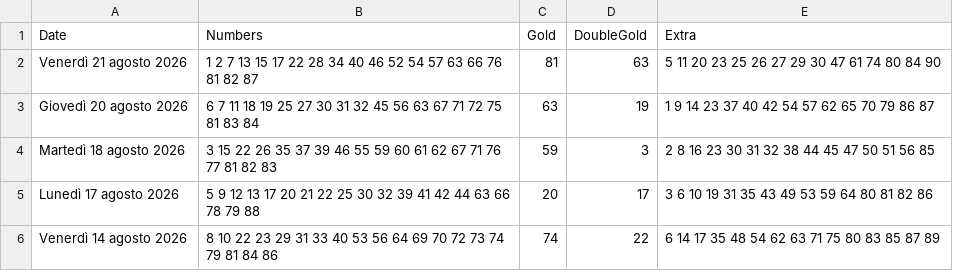
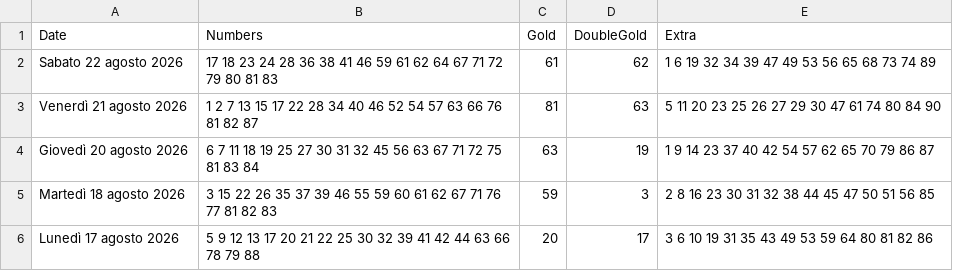
Before and after one commit to ilCamillo/lotto-serale-data, a CSV file: storico_10elotto_serale.csv, drawn as a sheet; only a part is shown; the shorter side is filled out with more unchanged rows.

```diff
--- a/storico_10elotto_serale.csv
+++ b/storico_10elotto_serale.csv
@@ -1,2 +1,3 @@
 Date;Numbers;Gold;DoubleGold;Extra
+Sabato 22 agosto 2026;17 18 23 24 28 36 38 41 46 59 61 62 64 67 71 72 79 80 81 83;61;62;1 6 19 32 34 39 47 49 53 56 65 68 73 74 89
 Venerdì 21 agosto 2026;1 2 7 13 15 17 22 28 34 40 46 52 54 57 63 66 76 81 82 87;81;63;5 11 20 23 25 26 27 29 30 47 61 74 80 84 90
```
Also changed, not shown: 1 other file.
